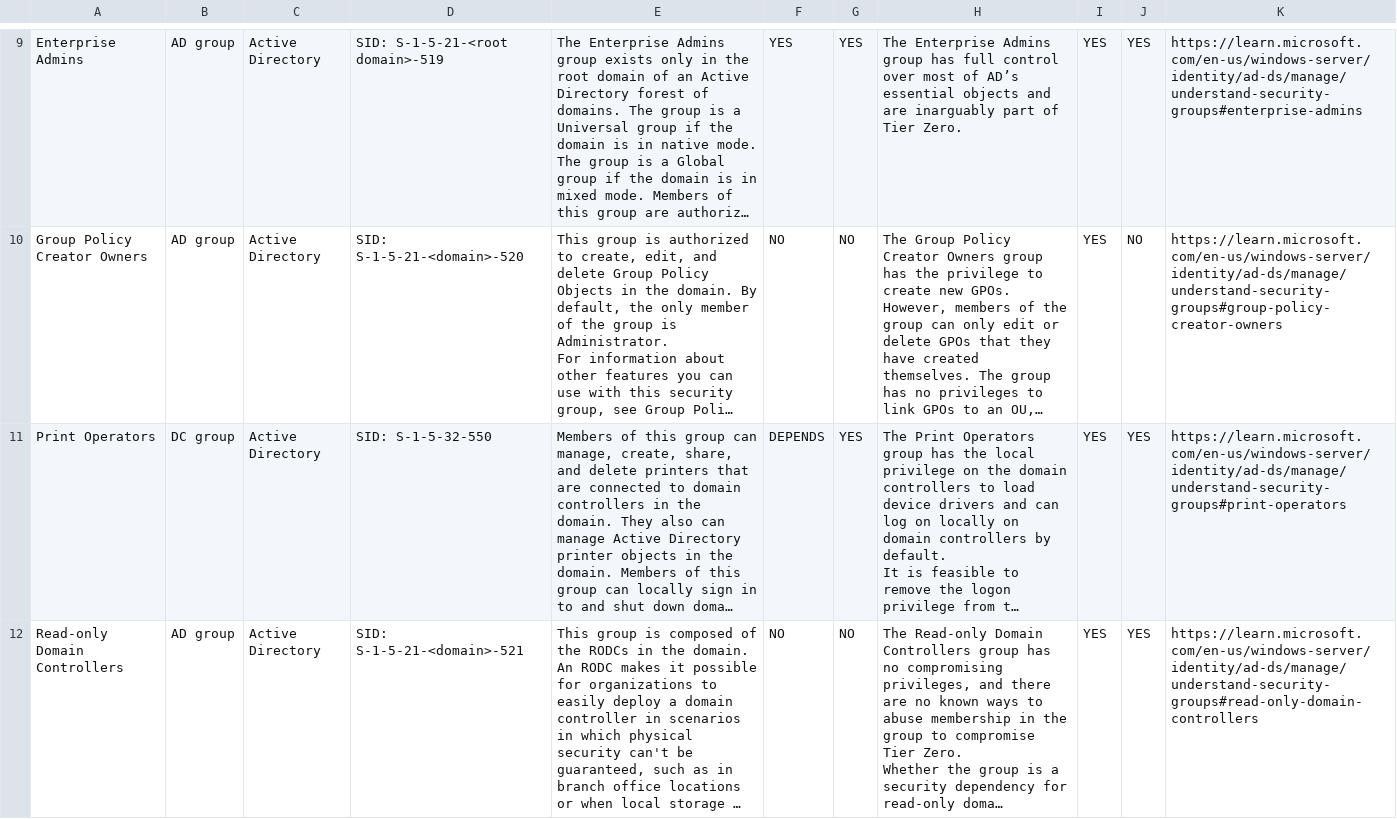
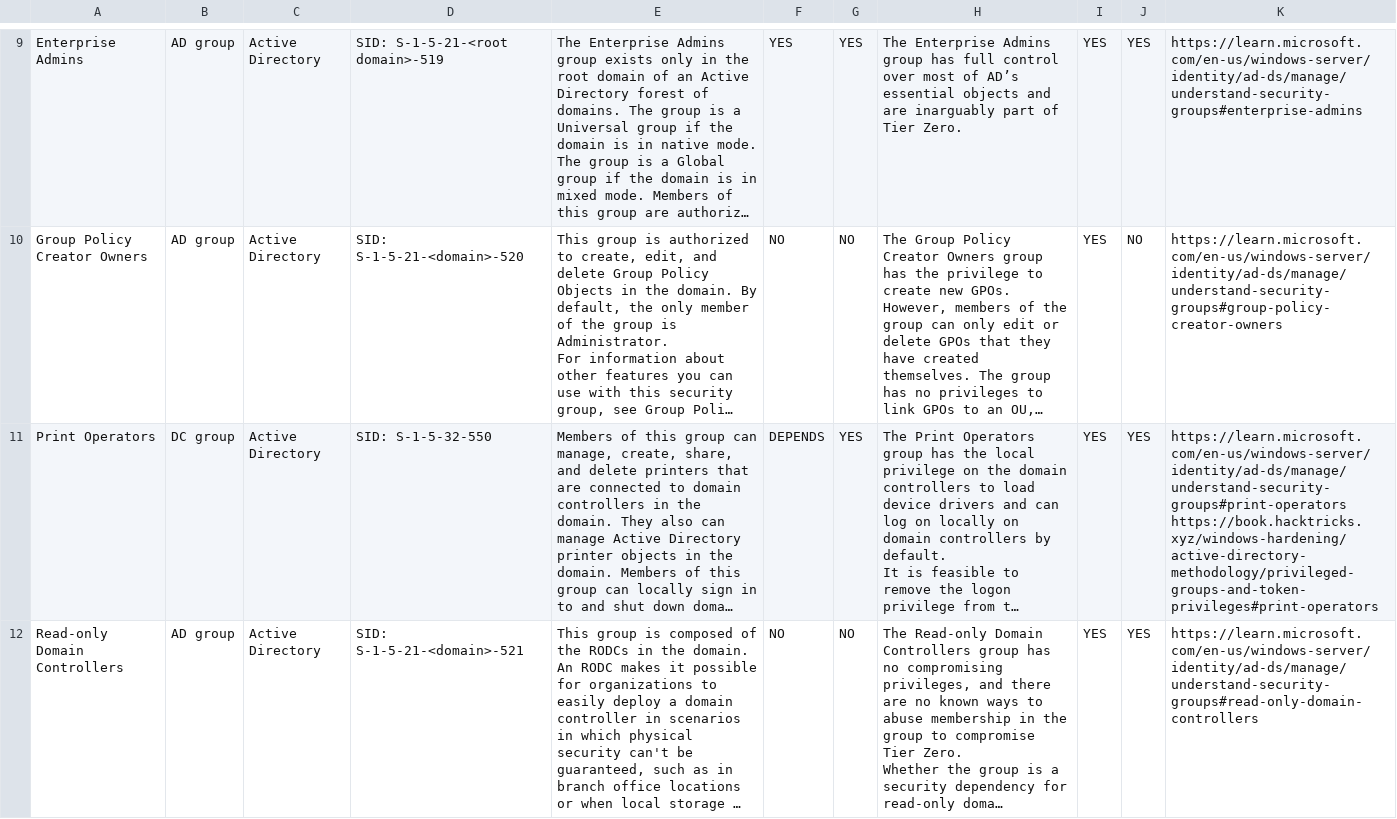
Before and after one commit to BloodHoundAD/TierZeroTable, a CSV file: TierZeroTable.csv, drawn as a sheet; only a part is shown, gaps mark what is left out; long unchanged cells end in …; ↵ is a line break in a cell; the diff covers the shown part only; the diff names each change by its address in the sheet, - before the commit and + after, or states it on an @@ line.

Commit message:
Add more external links

```diff
--- a/TierZeroTable.csv
+++ b/TierZeroTable.csv
-K11: https://learn.microsoft.com/en-us/windows-server/identity/ad-ds/manage/understand-security-groups#print-operators
+K11: https://learn.microsoft.com/en-us/windows-server/identity/ad-ds/manage/understand-security-groups#print-operators ↵ https://book.hacktricks.xyz/windows-hardening/active-directory-methodology/privileged-groups-and-token-privileges#print-operators
```
Also changed, not shown: 3 edited cells elsewhere in this file.
